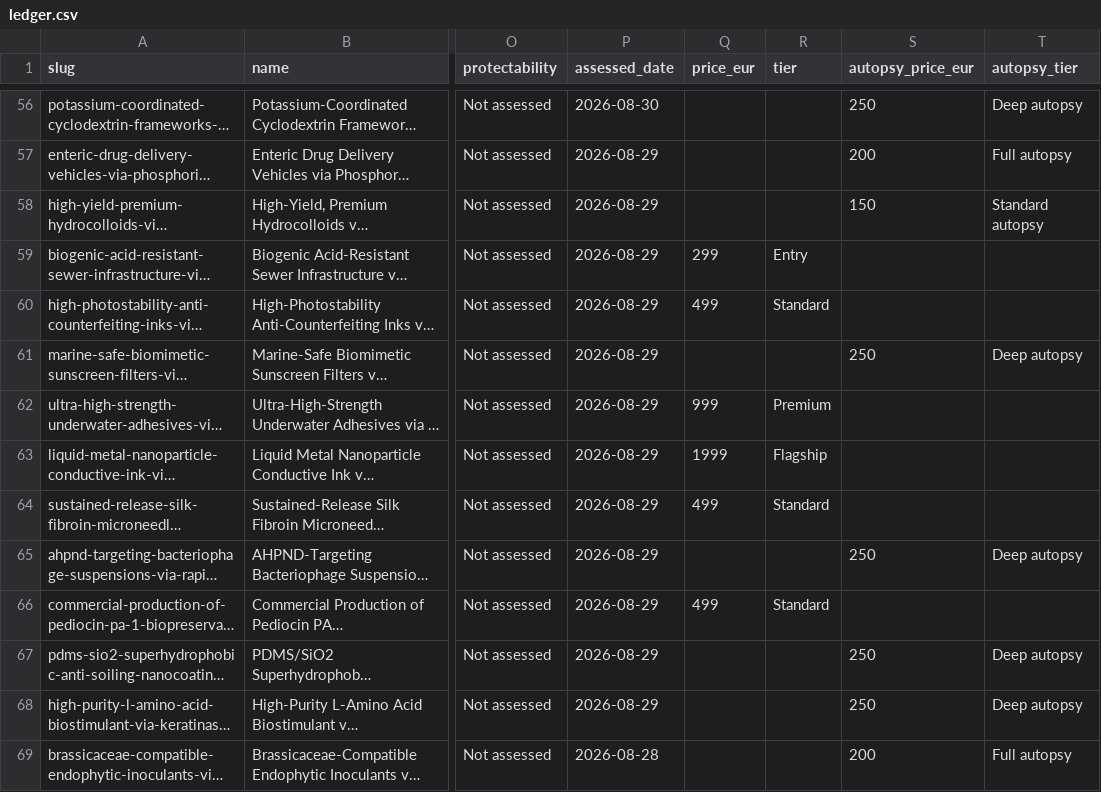
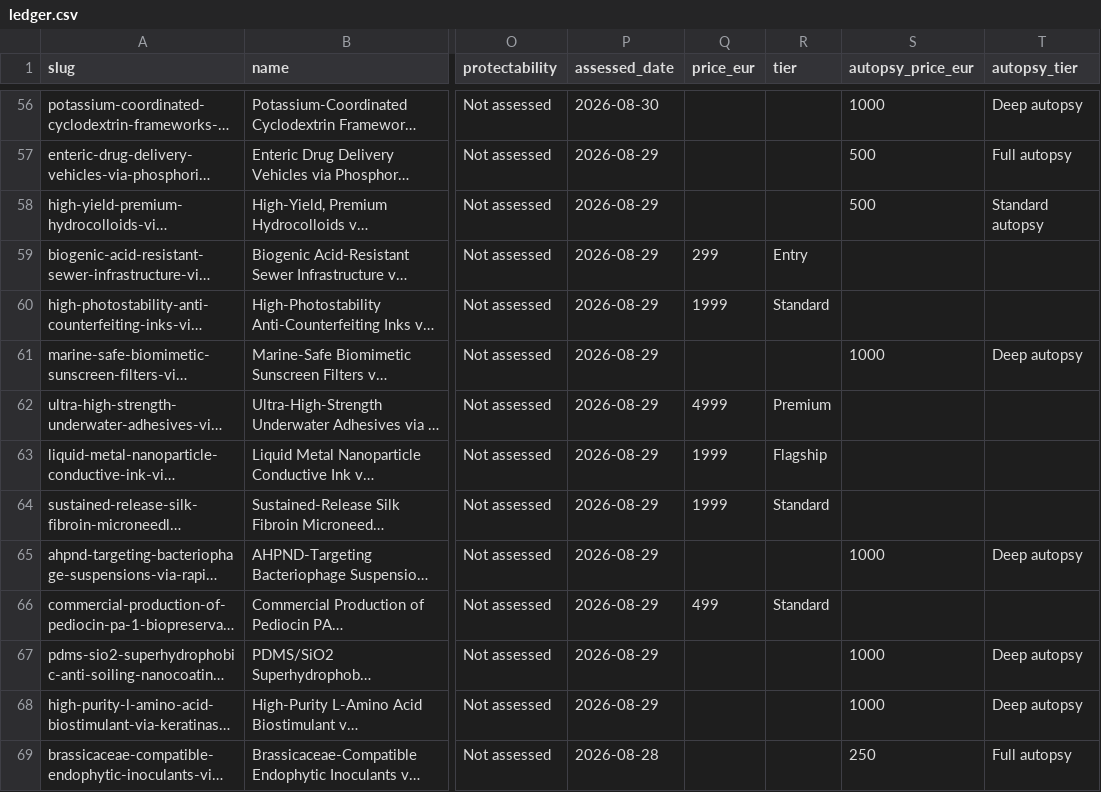
Before and after one commit to TheAbsenceAudit/TheAbsenceAudit.github.io, a CSV file: ledger.csv, drawn as a sheet; only a part is shown, gaps mark what is left out; long unchanged cells end in …; the diff covers the shown part only; the diff names each change by its address in the sheet, - before the commit and + after, or states it on an @@ line.

Commit message:
No €200-range leaks: home cards + ranges + CSV all read the mechanism prices

```diff
--- a/ledger.csv
+++ b/ledger.csv
-S56 (autopsy_price_eur): 250
+S56 (autopsy_price_eur): 1000
-S57 (autopsy_price_eur): 200
+S57 (autopsy_price_eur): 500
-S58 (autopsy_price_eur): 150
+S58 (autopsy_price_eur): 500
-Q60 (price_eur): 499
+Q60 (price_eur): 1999
-S61 (autopsy_price_eur): 250
+S61 (autopsy_price_eur): 1000
-Q62 (price_eur): 999
+Q62 (price_eur): 4999
-Q64 (price_eur): 499
+Q64 (price_eur): 1999
-S65 (autopsy_price_eur): 250
+S65 (autopsy_price_eur): 1000
-S67:S68 (autopsy_price_eur): 250
+S67:S68 (autopsy_price_eur): 1000
-S69 (autopsy_price_eur): 200
+S69 (autopsy_price_eur): 250
```
Also changed, not shown: 70 edited cells elsewhere in this file, 21 other files.
